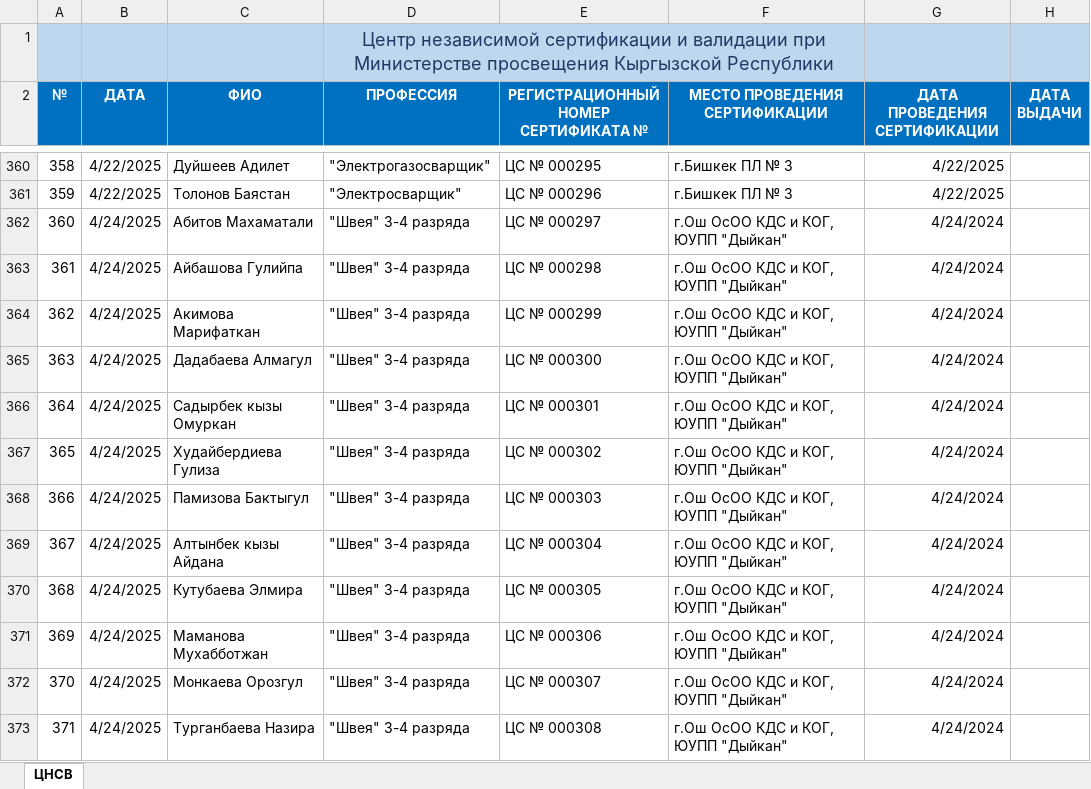
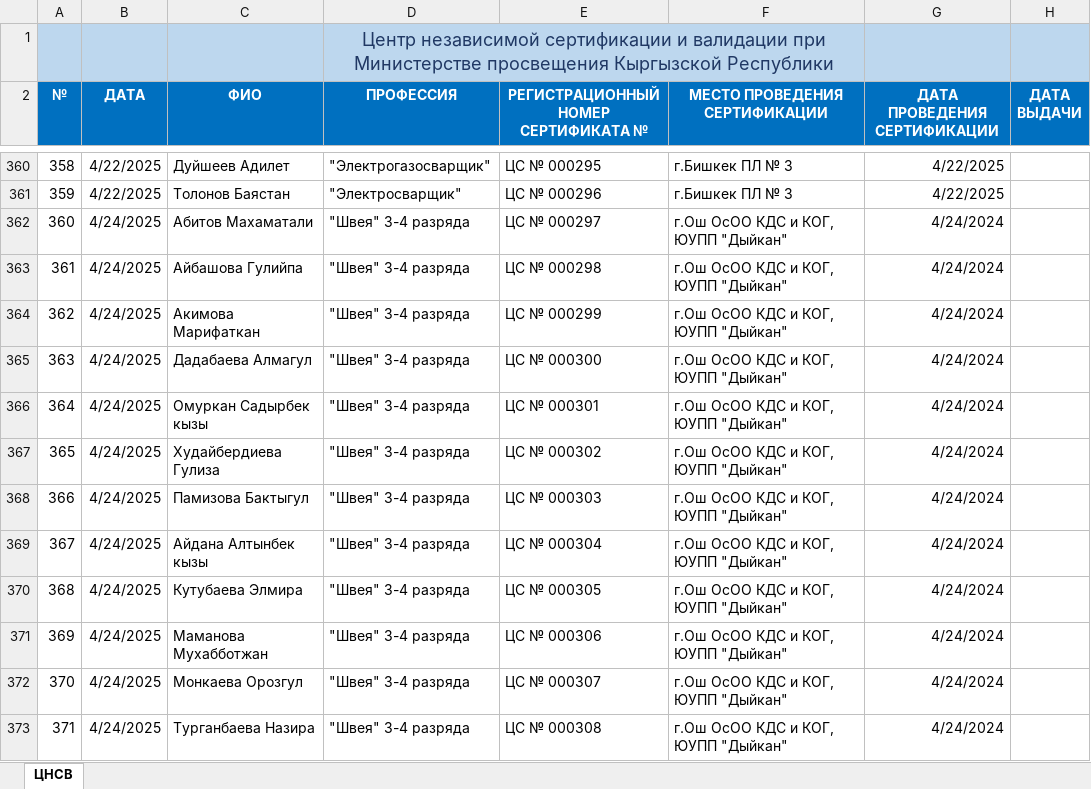
Before and after one commit to cicv-122/validation-project, an Excel workbook: ЦНСВ БД.xlsx, sheet ЦНСВ, drawn as a sheet; only a part is shown, gaps mark what is left out; values as stored, in another font and other column widths than the file's, no borders; charts and pictures not drawn; the diff covers the shown part only; the diff names each change by its address in the sheet, - before the commit and + after, or states it on an @@ line.

Commit message:
fix: reformat Kyrgyz names to correct Имя ИмяОтца уулу/кызы order

```diff
--- a/ЦНСВ БД.xlsx (sheet ЦНСВ)
+++ b/ЦНСВ БД.xlsx (sheet ЦНСВ)
-C366 (ФИО): Садырбек кызы Омуркан
+C366 (ФИО): Омуркан Садырбек кызы
-C369 (ФИО): Алтынбек кызы Айдана
+C369 (ФИО): Айдана Алтынбек кызы
```
Also changed, not shown: 106 edited cells elsewhere in this sheet, 1 other file.
